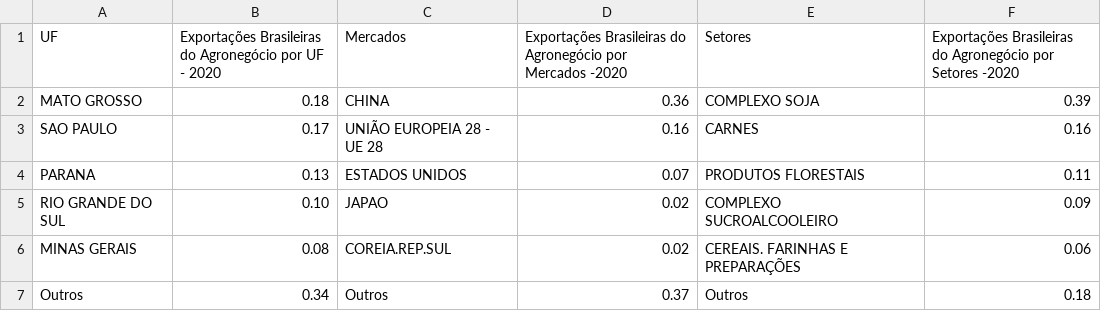
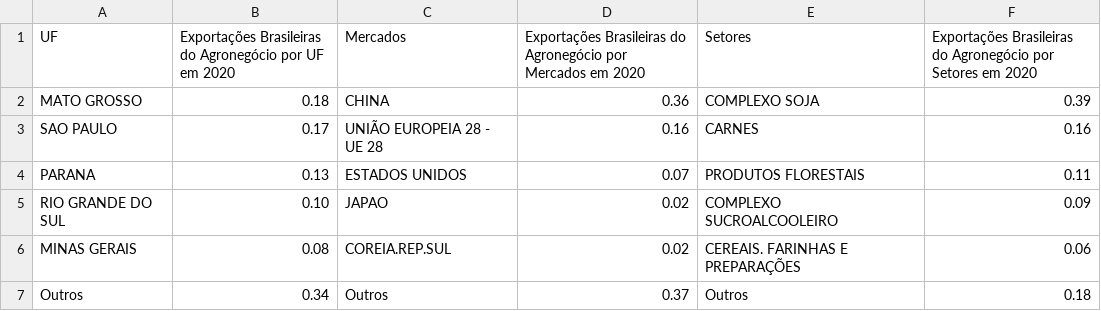
Before and after one commit to leolougomes/Meu_Portfolio_Leonardo-Gomes, a CSV file: Exportações Brasileiras por tipos s.csv, drawn as a sheet.

Commit message:
Add files via upload

```diff
--- a/Exportações Brasileiras por tipos s.csv
+++ b/Exportações Brasileiras por tipos s.csv
@@ -1,2 +1,2 @@
-UF; Exportações Brasileiras do Agronegócio por UF - 2020;Mercados; Exportações Brasileiras do Agronegócio por Mercados -2020; Setores;Exportações Brasileiras do Agronegócio por Setores -2020
+UF; Exportações Brasileiras do Agronegócio por UF em 2020;Mercados; Exportações Brasileiras do Agronegócio por Mercados em 2020; Setores;Exportações Brasileiras do Agronegócio por Setores em 2020
 MATO GROSSO;0.18;CHINA;0.36;COMPLEXO SOJA;0.39
```
